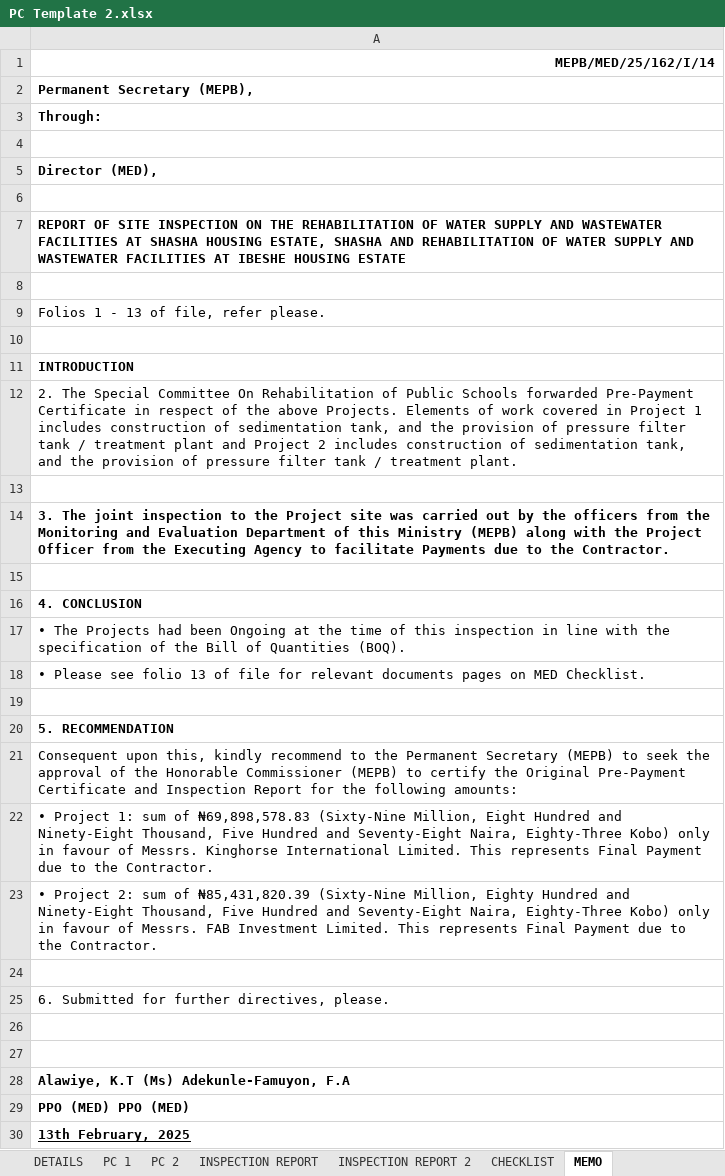
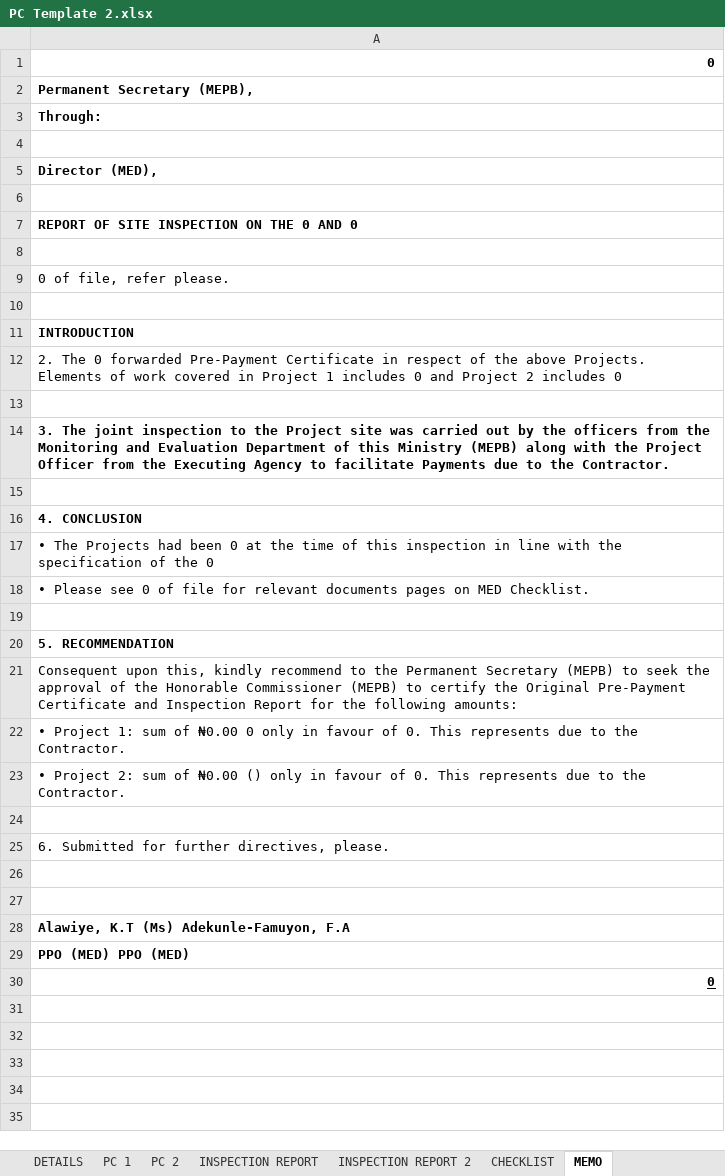
Before and after one commit to kehindealawiye/PC-Template-app, an Excel workbook: PC Template 2.xlsx, sheet MEMO, drawn as a sheet; values as stored, in another font and other column widths than the file's, no borders; the diff names each change by its address in the sheet, - before the commit and + after, or states it on an @@ line.

```diff
--- a/PC Template 2.xlsx (sheet MEMO)
+++ b/PC Template 2.xlsx (sheet MEMO)
-A1: MEPB/MED/25/162/I/14
+A1: 0
-A7: …ON THE REHABILITATION OF WATER SUPPLY AND WASTEWATER FACILITIES AT SHASHA HOUSING ESTATE, SHASHA AND REHABILITATION OF WATER SUPPLY AND WASTEWATER FACILITIES AT IBESHE HOUSING ESTATE
+A7: …ON THE 0 AND 0
-A9: Folios 1 - 13 of file, refer please.
+A9: 0 of file, refer please.
-A12: 2. The Special Committee On Rehabilitation of Public Schools forwarded Pre-Payment Certificate in respect of the above Projects. Elements of work covered in Project 1 includes construction of sedimentation tank, and the provision of pressure filter tank / treatment plant and Project 2 includes construction of sedimentation tank, and the provision of pressure filter tank / treatment plant.
+A12: 2. The 0 forwarded Pre-Payment Certificate in respect of the above Projects. Elements of work covered in Project 1 includes 0 and Project 2 includes 0
-A17: …had been Ongoing at the time of this inspection in line with the specification of the Bill of Quantities (BOQ).
+A17: …had been 0 at the time of this inspection in line with the specification of the 0
-A18: …Please see folio 13 of file…
+A18: …Please see 0 of file…
-A22: …sum of ₦69,898,578.83 (Sixty-Nine Million, Eight Hundred and Ninety-Eight Thousand, Five Hundred and Seventy-Eight Naira, Eighty-Three Kobo) only in favour of Messrs. Kinghorse International Limited. This represents Final Payment due to…
+A22: …sum of ₦0.00 0 only in favour of 0. This represents due to…
-A23: …sum of ₦85,431,820.39 (Sixty-Nine Million, Eighty Hundred and Ninety-Eight Thousand, Five Hundred and Seventy-Eight Naira, Eighty-Three Kobo) only in favour of Messrs. FAB Investment Limited. This represents Final Payment due to…
+A23: …sum of ₦0.00 () only in favour of 0. This represents due to…
-A30: 13th February, 2025
+A30: 0
```
Also changed, not shown: sheet DETAILS, sheet CHECKLIST, sheet INSPECTION REPORT 2, sheet INSPECTION REPORT, sheet APPROVAL (one reference), sheet APPROVAL, 4 more sheets, hidden cells, charts or pictures, PC Template 3.xlsx, 4 other files.
